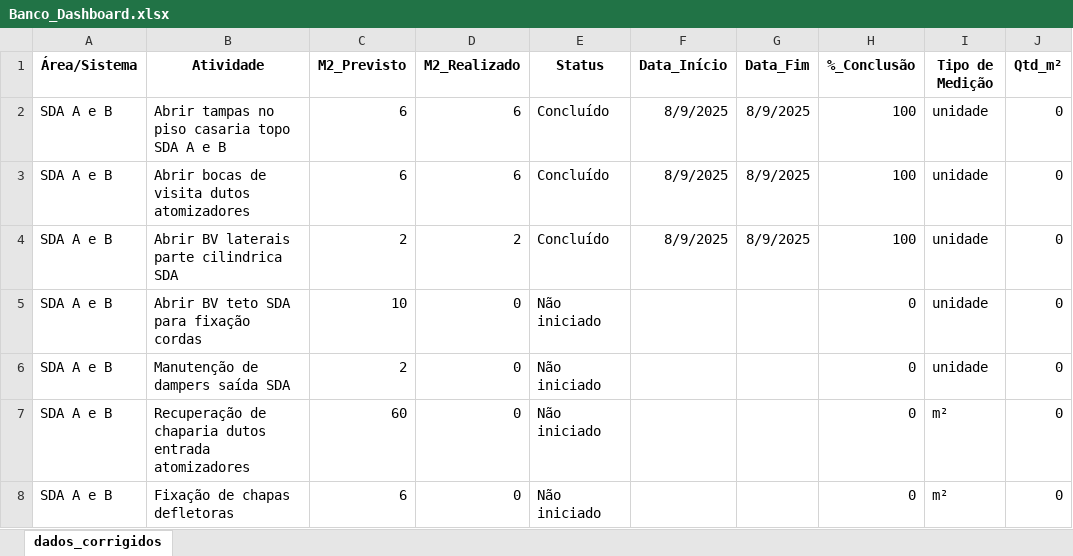
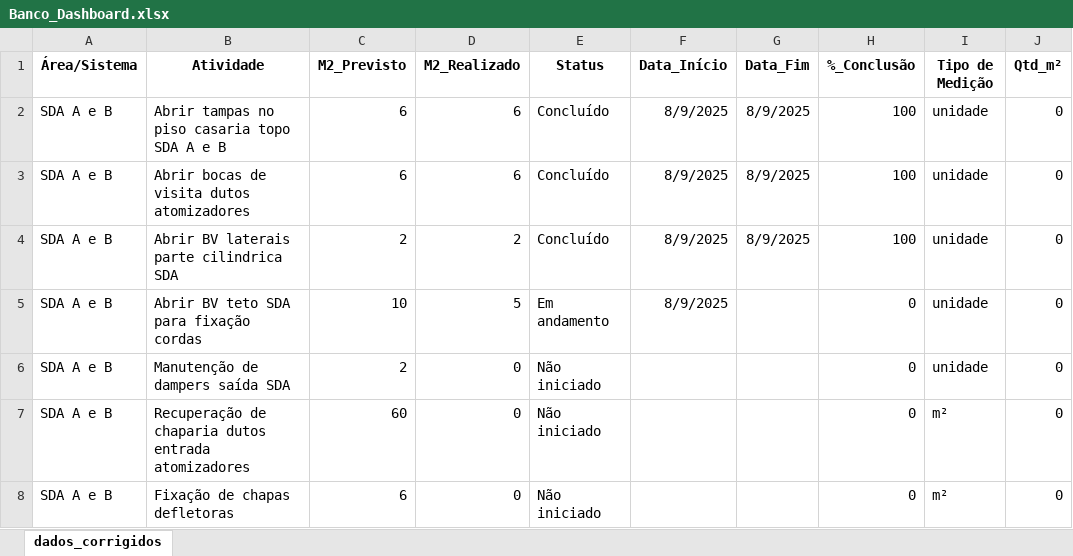
Before and after one commit to guilhermeadsjss/Progresso-da-parada, an Excel workbook: Banco_Dashboard.xlsx, sheet dados_corrigidos, drawn as a sheet; only a part is shown; values as stored, in another font and other column widths than the file's, no borders; the diff covers the shown part only; the diff names each change by its address in the sheet, - before the commit and + after, or states it on an @@ line.

```diff
--- a/Banco_Dashboard.xlsx (sheet dados_corrigidos)
+++ b/Banco_Dashboard.xlsx (sheet dados_corrigidos)
-D5 (M2_Realizado): 0
+D5 (M2_Realizado): 5
-E5 (Status): Não iniciado
+E5 (Status): Em andamento
-F5 (Data_Início): (empty)
+F5 (Data_Início): 8/9/2025
```
Also changed, not shown: 29 edited cells elsewhere in this sheet.
